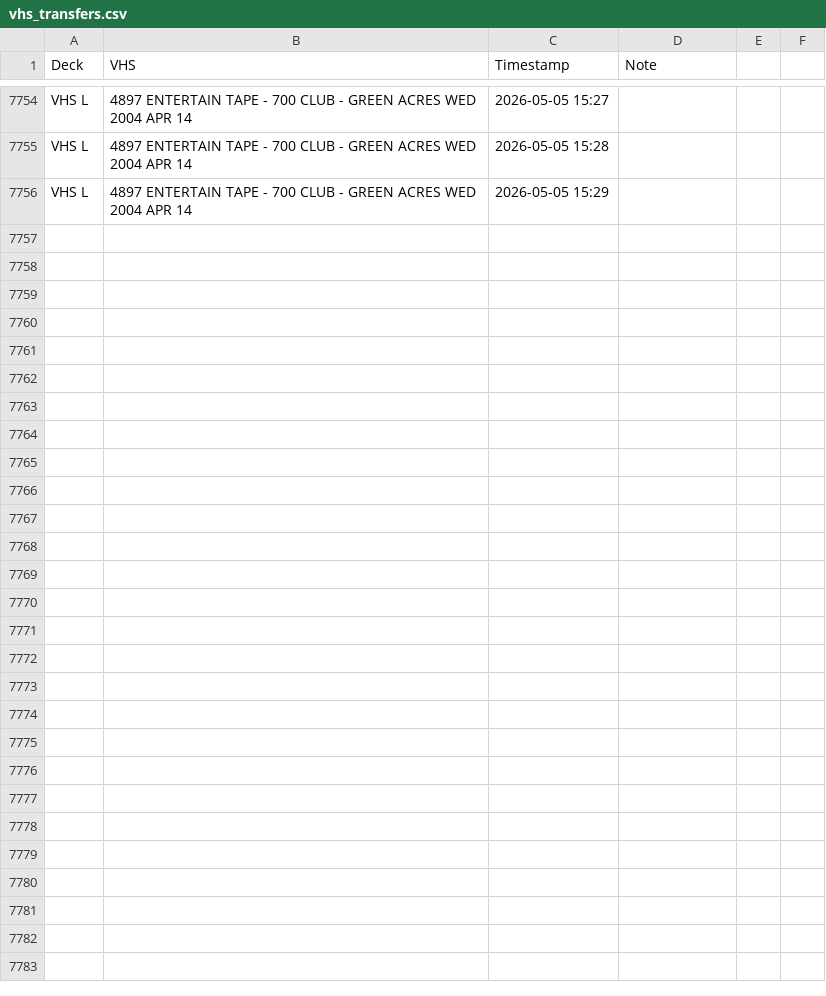
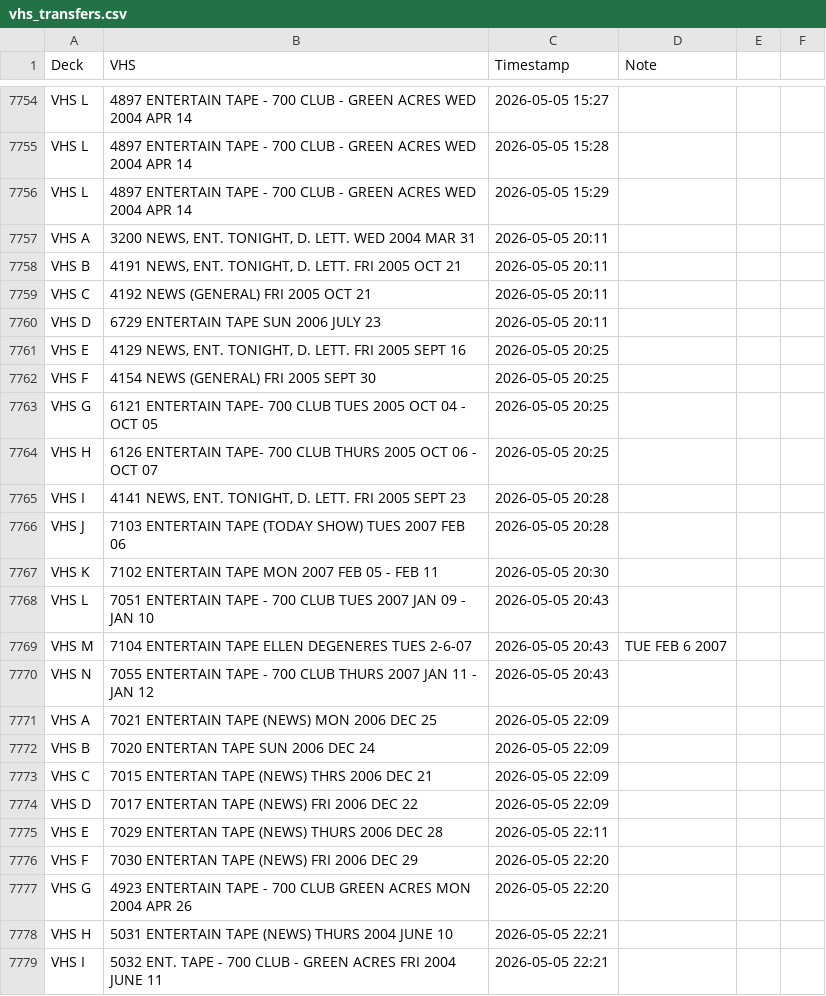
Before and after one commit to gamedays-software-development/OakleyFixed, a CSV file: vhs_transfers.csv, drawn as a sheet; only a part is shown, gaps mark what is left out.

```diff
--- a/vhs_transfers.csv
+++ b/vhs_transfers.csv
@@ -7756 +7756,24 @@ VHS L,4897 ENTERTAIN TAPE - 700 CLUB - GREEN ACRES WED 2004 APR 14 ,2026-05-05 1
 VHS L,4897 ENTERTAIN TAPE - 700 CLUB - GREEN ACRES WED 2004 APR 14,2026-05-05 15:29,
+VHS A,"3200 NEWS, ENT. TONIGHT, D. LETT. WED 2004 MAR 31",2026-05-05 20:11,
+VHS B,"4191 NEWS, ENT. TONIGHT, D. LETT. FRI 2005 OCT 21",2026-05-05 20:11,
+VHS C,4192 NEWS (GENERAL) FRI 2005 OCT 21,2026-05-05 20:11,
+VHS D,6729 ENTERTAIN TAPE SUN 2006 JULY 23,2026-05-05 20:11,
+VHS E,"4129 NEWS, ENT. TONIGHT, D. LETT. FRI 2005 SEPT 16",2026-05-05 20:25,
+VHS F,4154 NEWS (GENERAL) FRI 2005 SEPT 30,2026-05-05 20:25,
+VHS G,6121 ENTERTAIN TAPE- 700 CLUB TUES 2005 OCT 04 - OCT 05,2026-05-05 20:25,
+VHS H,6126 ENTERTAIN TAPE- 700 CLUB THURS 2005 OCT 06 - OCT 07,2026-05-05 20:25,
+VHS I,"4141 NEWS, ENT. TONIGHT, D. LETT. FRI 2005 SEPT 23",2026-05-05 20:28,
+VHS J,7103 ENTERTAIN TAPE (TODAY SHOW) TUES 2007 FEB 06,2026-05-05 20:28,
+VHS K,7102 ENTERTAIN TAPE MON 2007 FEB 05 - FEB 11,2026-05-05 20:30,
+VHS L,7051 ENTERTAIN TAPE - 700 CLUB TUES 2007 JAN 09 - JAN 10,2026-05-05 20:43,
+VHS M,7104 ENTERTAIN TAPE ELLEN DEGENERES TUES 2-6-07,2026-05-05 20:43,TUE FEB 6 2007
+VHS N,7055 ENTERTAIN TAPE - 700 CLUB THURS 2007 JAN 11 - JAN 12,2026-05-05 20:43,
+VHS A,7021 ENTERTAIN TAPE (NEWS) MON 2006 DEC 25,2026-05-05 22:09,
+VHS B,7020 ENTERTAN TAPE SUN 2006 DEC 24,2026-05-05 22:09,
+VHS C,7015 ENTERTAN TAPE (NEWS) THRS 2006 DEC 21,2026-05-05 22:09,
+VHS D,7017 ENTERTAN TAPE (NEWS) FRI 2006 DEC 22,2026-05-05 22:09,
+VHS E,7029 ENTERTAN TAPE (NEWS) THURS 2006 DEC 28,2026-05-05 22:11,
+VHS F,7030 ENTERTAN TAPE (NEWS) FRI 2006 DEC 29,2026-05-05 22:20,
+VHS G,4923 ENTERTAIN TAPE - 700 CLUB GREEN ACRES MON 2004 APR 26,2026-05-05 22:20,
+VHS H,5031 ENTERTAIN TAPE (NEWS) THURS 2004 JUNE 10,2026-05-05 22:21,
+VHS I,5032 ENT. TAPE - 700 CLUB - GREEN ACRES FRI 2004 JUNE 11,2026-05-05 22:21,
```
